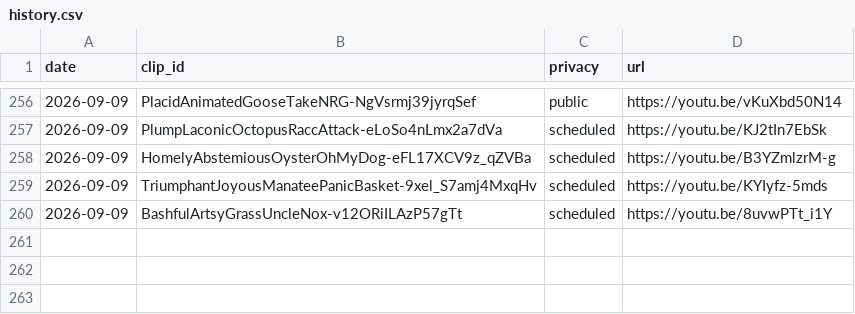
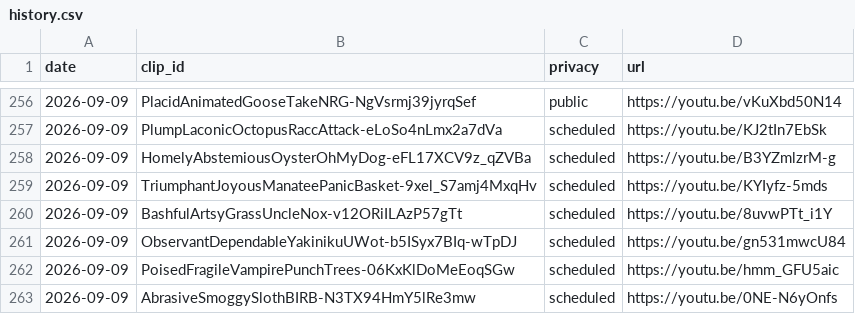
Before and after one commit to chat94534-oss/shorts-twitchclips, a CSV file: logs/history.csv, drawn as a sheet; only a part is shown, gaps mark what is left out.

```diff
--- a/logs/history.csv
+++ b/logs/history.csv
@@ -260 +260,4 @@ date,clip_id,privacy,url
 2026-09-09,BashfulArtsyGrassUncleNox-v12ORiILAzP57gTt,scheduled,https://youtu.be/8uvwPTt_i1Y
+2026-09-09,ObservantDependableYakinikuUWot-b5ISyx7BIq-wTpDJ,scheduled,https://youtu.be/gn531mwcU84
+2026-09-09,PoisedFragileVampirePunchTrees-06KxKlDoMeEoqSGw,scheduled,https://youtu.be/hmm_GFU5aic
+2026-09-09,AbrasiveSmoggySlothBIRB-N3TX94HmY5lRe3mw,scheduled,https://youtu.be/0NE-N6yOnfs
```
Also changed, not shown: 1 other file.
